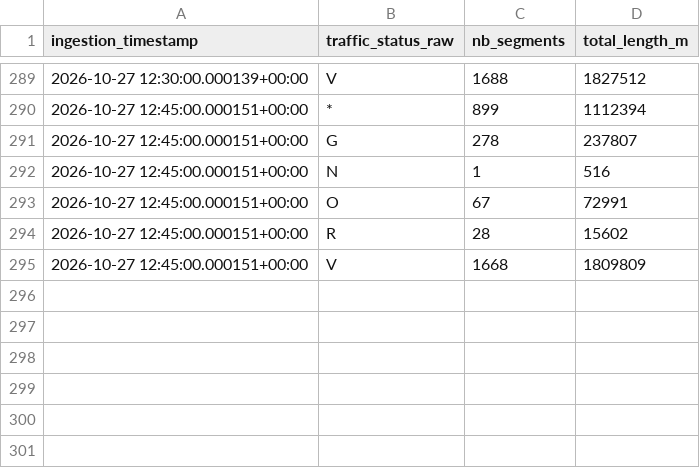
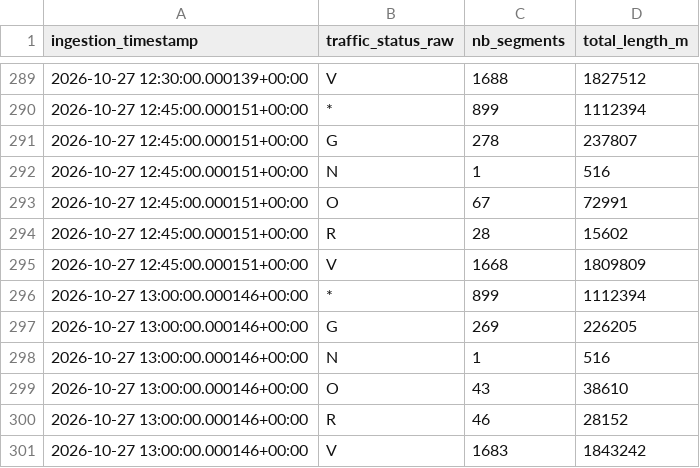
Before and after one commit to quen9669/Lyonflow-data, a CSV file: data/bronze/traffic/2026-10-27.csv, drawn as a sheet; only a part is shown, gaps mark what is left out; the diff names each change by its address in the sheet, - before the commit and + after, or states it on an @@ line.

```diff
--- a/data/bronze/traffic/2026-10-27.csv
+++ b/data/bronze/traffic/2026-10-27.csv
+row 296: 2026-10-27 13:00:00.000146+00:00 | * | 899 | 1112394
+row 297: 2026-10-27 13:00:00.000146+00:00 | G | 269 | 226205
+row 298: 2026-10-27 13:00:00.000146+00:00 | N | 1 | 516
+row 299: 2026-10-27 13:00:00.000146+00:00 | O | 43 | 38610
+row 300: 2026-10-27 13:00:00.000146+00:00 | R | 46 | 28152
+row 301: 2026-10-27 13:00:00.000146+00:00 | V | 1683 | 1843242
```
Also changed, not shown: data/bronze/park_and_ride/2026-10-27.csv, data/bronze/parking/2026-10-27.csv, 7 other files.
